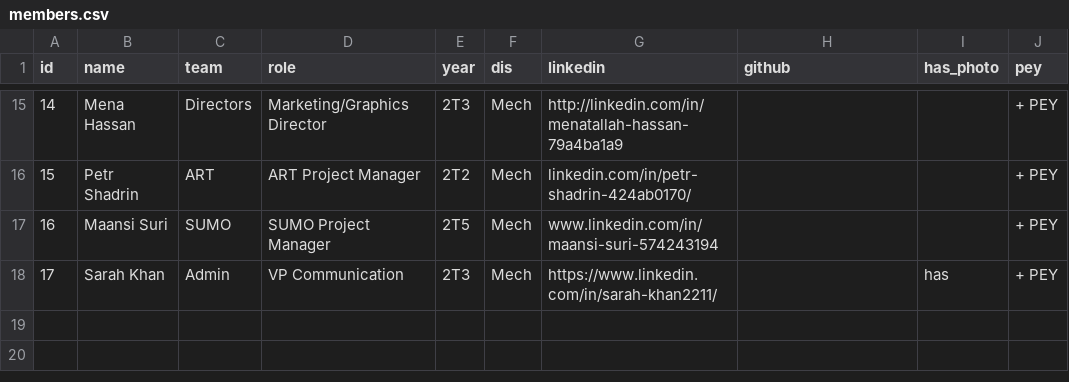
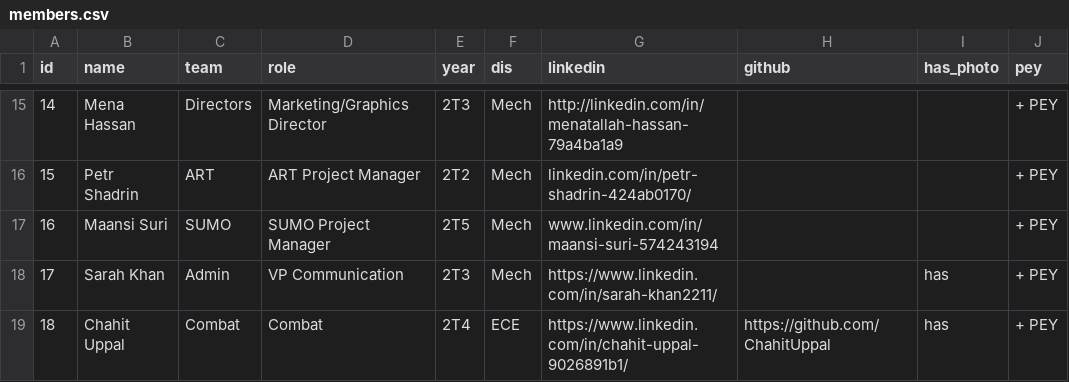
Before and after one commit to utra/utra.github.io, a CSV file: _data/members.csv, drawn as a sheet; only a part is shown, gaps mark what is left out; the diff names each change by its address in the sheet, - before the commit and + after, or states it on an @@ line.

Commit message:
Added Chahit

```diff
--- a/_data/members.csv
+++ b/_data/members.csv
+row 19: 18 | Chahit Uppal | Combat | Combat | 2T4 | ECE | https://www.linkedin.com/in/chahit-uppal-9026891b1/ | https://github.com/ChahitUppal | has | + PEY
```
Also changed, not shown: 2 other files.
